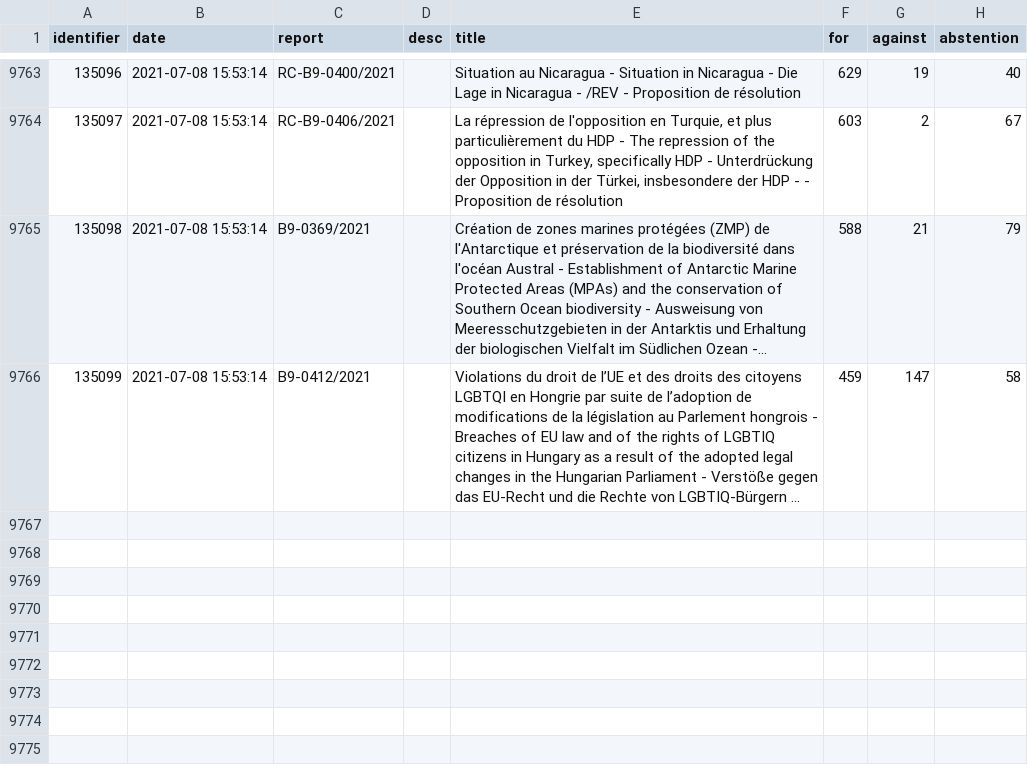
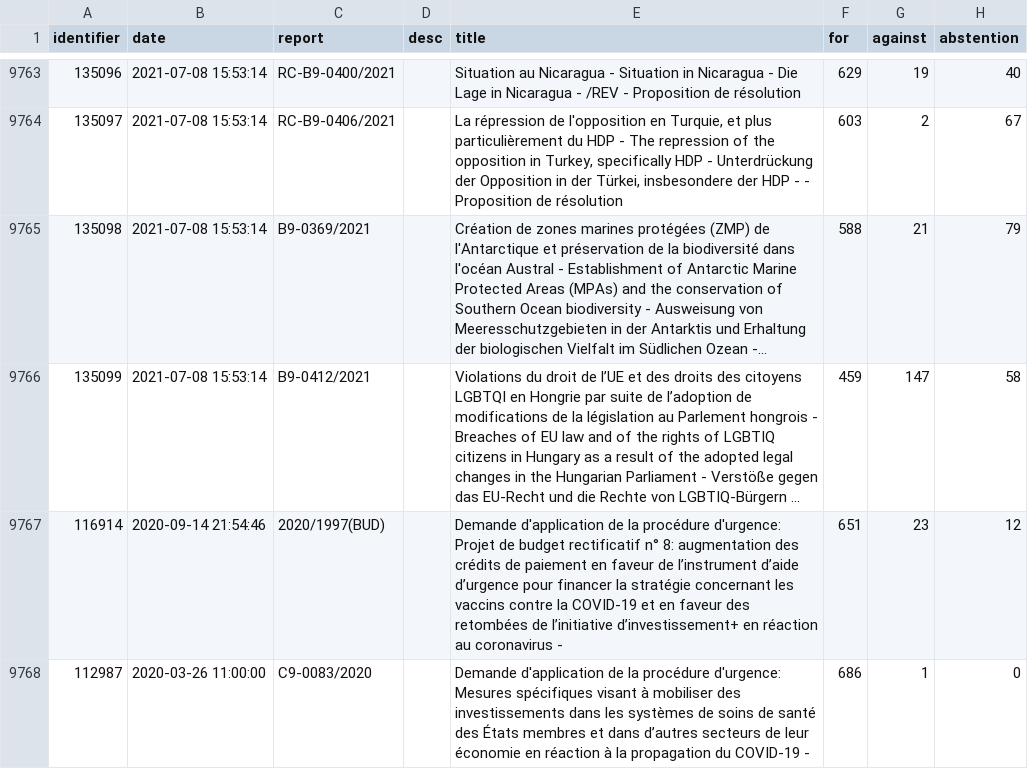
Before and after one commit to TechToThePeople/parlparse, a CSV file: data/item_rollcall.csv, drawn as a sheet; only a part is shown, gaps mark what is left out; long unchanged cells end in …; the diff names each change by its address in the sheet, - before the commit and + after, or states it on an @@ line.

Commit message:
update re-fetching all data

```diff
--- a/data/item_rollcall.csv
+++ b/data/item_rollcall.csv
+row 9767: 116914 | 2020-09-14 21:54:46 | 2020/1997(BUD) |  | Demande d'application de la procédure d'urgence: Projet de budget rectificatif n° 8: augmentation des crédits de paiement en faveur de l’instrument d’aide d’urgence pour financer la stratégie concernant les vaccins contre la COVID-19 et en faveur des retombées de l’initiative d’investissement+ en réaction au coronavirus - | 651 | 23 | 12
+row 9768: 112987 | 2020-03-26 11:00:00 | C9-0083/2020 |  | Demande d'application de la procédure d'urgence: Mesures spécifiques visant à mobiliser des investissements dans les systèmes de soins de santé des États membres et dans d’autres secteurs de leur économie en réaction à la propagation du COVID-19 - | 686 | 1 | 0
```
Also changed, not shown: data/text_tabled.csv, 1 other file.
